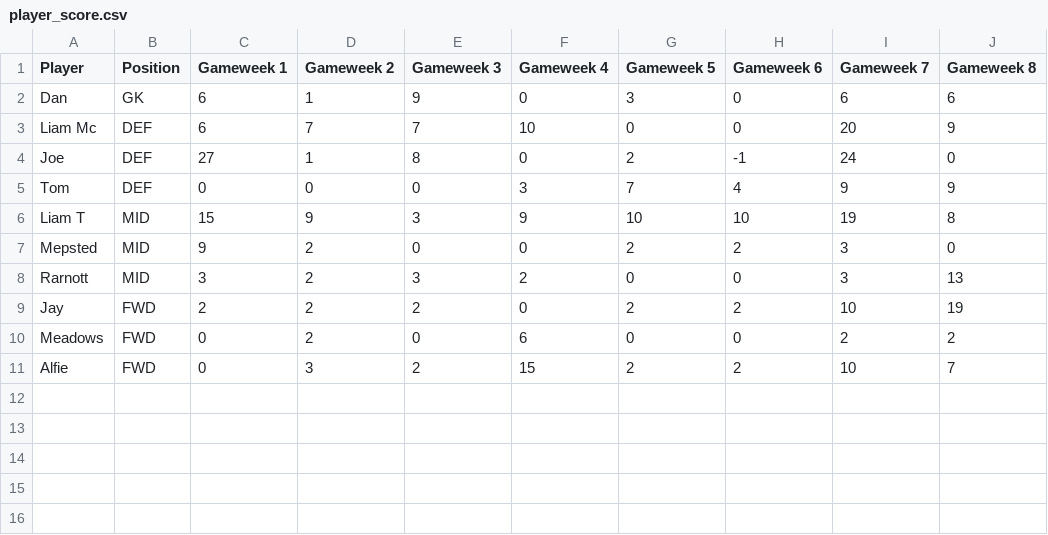
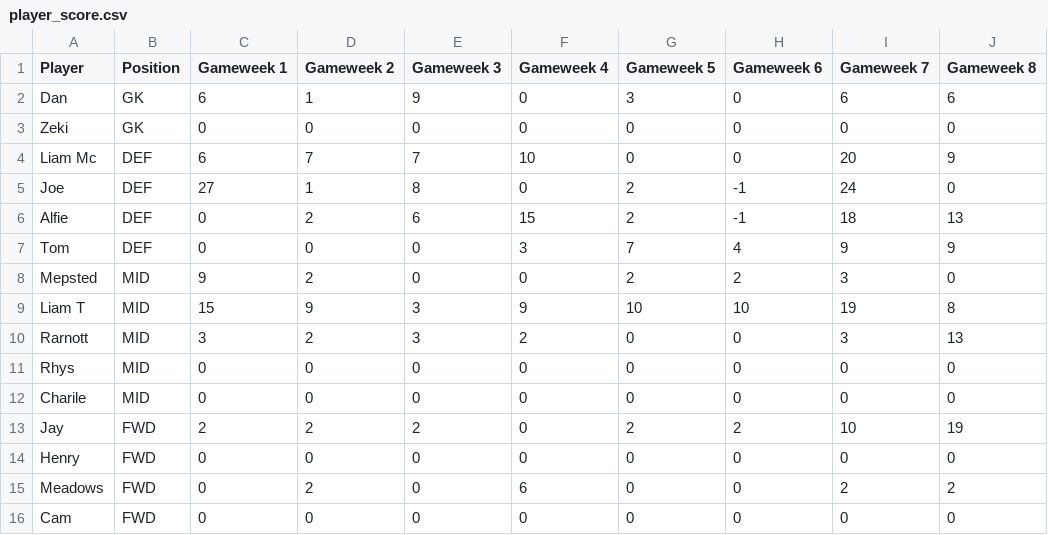
Before and after one commit to liammcswiney/fpl, a CSV file: data/player_score.csv, drawn as a sheet.

```diff
--- a/data/player_score.csv
+++ b/data/player_score.csv
@@ -2,10 +2,15 @@ Player,Position,Gameweek 1,Gameweek 2,Gameweek 3,Gameweek 4,Gameweek 5,Gameweek
 Dan,GK,6,1,9,0,3,0,6,6
+Zeki,GK,0,0,0,0,0,0,0,0
 Liam Mc,DEF,6,7,7,10,0,0,20,9
 Joe,DEF,27,1,8,0,2,-1,24,0
+Alfie,DEF,0,2,6,15,2,-1,18,13
 Tom,DEF,0,0,0,3,7,4,9,9
+Mepsted,MID,9,2,0,0,2,2,3,0
 Liam T,MID,15,9,3,9,10,10,19,8
-Mepsted,MID,9,2,0,0,2,2,3,0
 Rarnott,MID,3,2,3,2,0,0,3,13
+Rhys,MID,0,0,0,0,0,0,0,0
+Charile,MID,0,0,0,0,0,0,0,0
 Jay,FWD,2,2,2,0,2,2,10,19
+Henry,FWD,0,0,0,0,0,0,0,0
 Meadows,FWD,0,2,0,6,0,0,2,2
-Alfie,FWD,0,3,2,15,2,2,10,7
+Cam,FWD,0,0,0,0,0,0,0,0
```
Also changed, not shown: data/gw_team_data.csv, data/player_database.csv, 16 other files.
